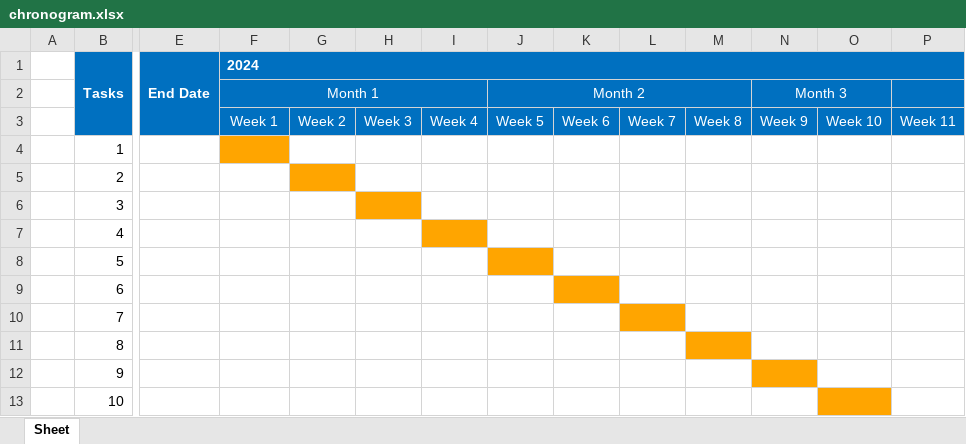
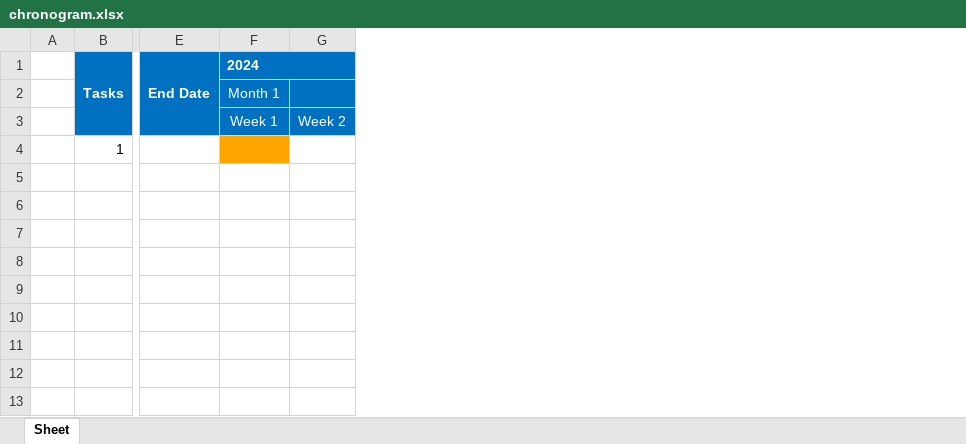
Before and after one commit to JLopez662/PMTG, an Excel workbook: chronogram.xlsx, sheet Sheet, drawn as a sheet; only a part is shown, gaps mark what is left out; values as stored, in another font and other column widths than the file's, no borders; rows hold the shown columns only; the diff names each change by its address in the sheet, - before the commit and + after, or states it on an @@ line.

```diff
--- a/chronogram.xlsx (sheet Sheet)
+++ b/chronogram.xlsx (sheet Sheet)
-column H, row 3: Week 3
-column I, row 3: Week 4
-column J, rows 2-3: Month 2 | Week 5
-column K, row 3: Week 6
-column L, row 3: Week 7
-column M, row 3: Week 8
-column N, rows 2-3: Month 3 | Week 9
-column O, row 3: Week 10
-column P, row 3: Week 11
-F2:I2 merged
-G2 fill: none
+G2 fill: #0070C0
-row 5:  | 2
-row 6:  | 3
-row 7:  | 4
-row 8:  | 5
-row 9:  | 6
-row 10:  | 7
-row 11:  | 8
-row 12:  | 9
-row 13:  | 10
```
Also changed, not shown: 2 other files.
